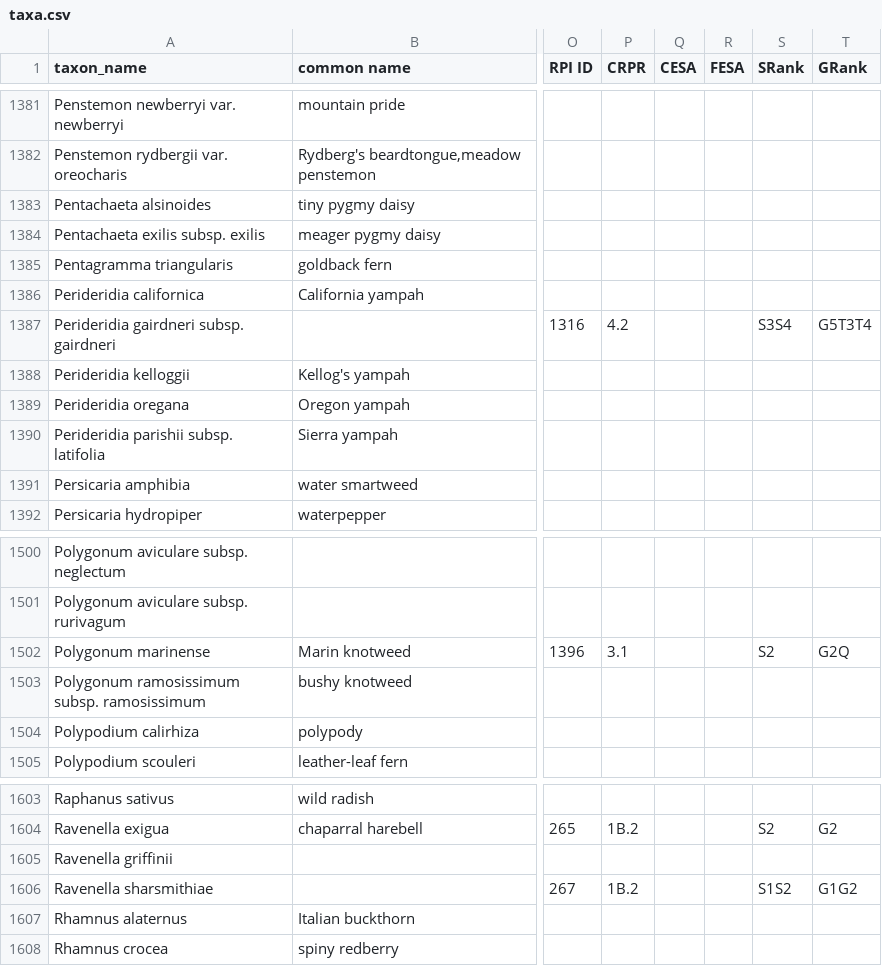
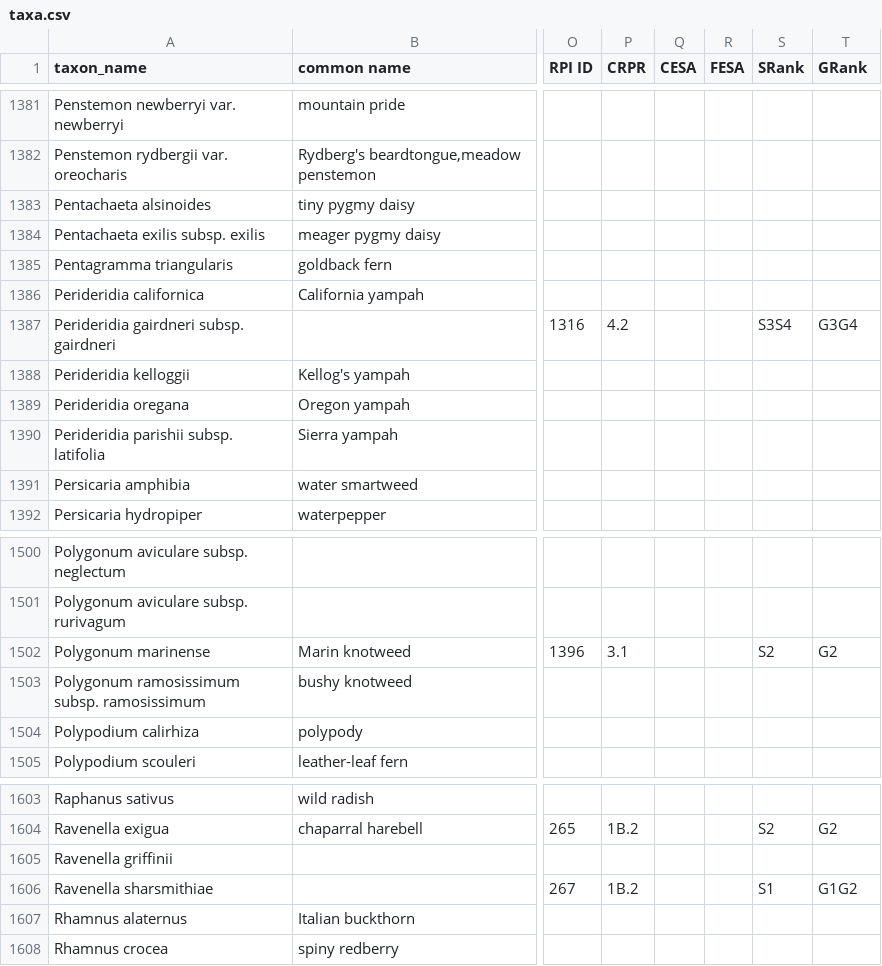
Before and after one commit to ca-plants/ca-plant-list, a CSV file: data/taxa.csv, drawn as a sheet; only a part is shown, gaps mark what is left out; the diff names each change by its address in the sheet, - before the commit and + after, or states it on an @@ line.

Commit message:
chore: update RPI ranks

```diff
--- a/data/taxa.csv
+++ b/data/taxa.csv
-T1387 (GRank): G5T3T4
+T1387 (GRank): G3G4
-T1502 (GRank): G2Q
+T1502 (GRank): G2
-S1606 (SRank): S1S2
+S1606 (SRank): S1
```
